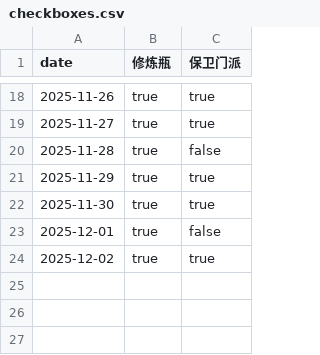
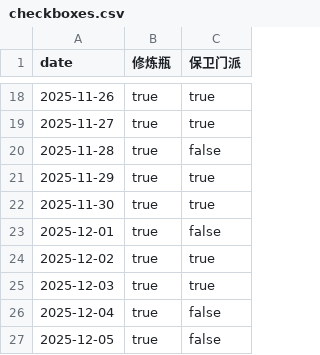
Before and after one commit to ShangJiaZheng/ShenwuMemo, a CSV file: data/checkboxes.csv, drawn as a sheet; only a part is shown, gaps mark what is left out; the diff names each change by its address in the sheet, - before the commit and + after, or states it on an @@ line.

```diff
--- a/data/checkboxes.csv
+++ b/data/checkboxes.csv
+row 25: 2025-12-03 | true | true
+row 26: 2025-12-04 | true | false
+row 27: 2025-12-05 | true | false
```
Also changed, not shown: data/data.csv, data/expense_details.csv, 3 other files.
